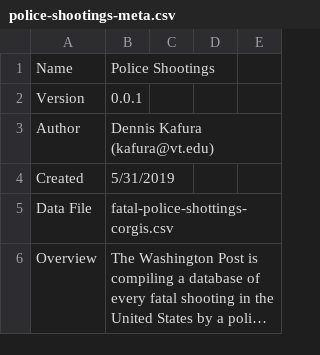
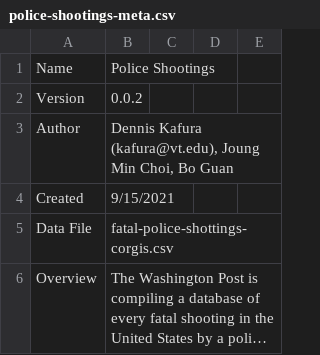
Before and after one commit to corgis-edu/corgis, a CSV file: source/police-shootings/police-shootings-meta.csv, drawn as a sheet; only a part is shown; long unchanged cells end in …; the diff names each change by its address in the sheet, - before the commit and + after, or states it on an @@ line.

Commit message:
Update police-shootings dataset

```diff
--- a/source/police-shootings/police-shootings-meta.csv
+++ b/source/police-shootings/police-shootings-meta.csv
-B2: 0.0.1
+B2: 0.0.2
-B3: Dennis Kafura (kafura@vt.edu)
+B3: Dennis Kafura (kafura@vt.edu), Joung Min Choi, Bo Guan
-B4: 5/31/2019
+B4: 9/15/2021
```
Also changed, not shown: 6 other files.
